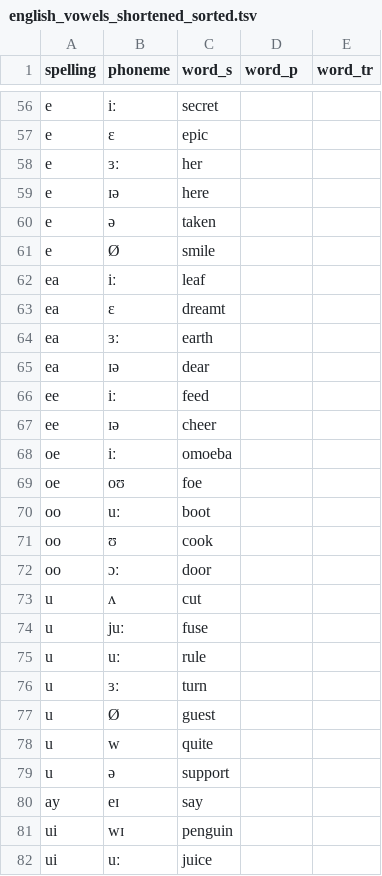
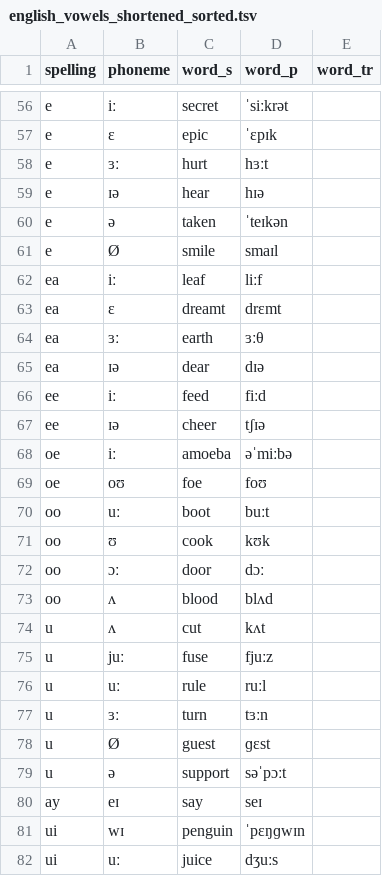
Before and after one commit to gartenfeld/spelling_phoneme, a TSV file: data/english_vowels_shortened_sorted.tsv, drawn as a sheet; only a part is shown, gaps mark what is left out; removed rows and columns are numbered as before the commit, all else as after; the diff covers the shown part only; the diff names each change by its address in the sheet, - before the commit and + after, or states it on an @@ line.

```diff
--- a/data/english_vowels_shortened_sorted.tsv
+++ b/data/english_vowels_shortened_sorted.tsv
-D56 (word_p): (empty)
+D56 (word_p): ˈsiːkrət
-D57 (word_p): (empty)
+D57 (word_p): ˈɛpɪk
-C58 (word_s): her
+C58 (word_s): hurt
-D58 (word_p): (empty)
+D58 (word_p): hɜːt
-C59 (word_s): here
+C59 (word_s): hear
-D59 (word_p): (empty)
+D59 (word_p): hɪə
-D60 (word_p): (empty)
+D60 (word_p): ˈteɪkən
-D61 (word_p): (empty)
+D61 (word_p): smaɪl
-D62 (word_p): (empty)
+D62 (word_p): liːf
-D63 (word_p): (empty)
+D63 (word_p): drɛmt
-D64 (word_p): (empty)
+D64 (word_p): ɜːθ
-D65 (word_p): (empty)
+D65 (word_p): dɪə
-D66 (word_p): (empty)
+D66 (word_p): fiːd
-D67 (word_p): (empty)
+D67 (word_p): tʃɪə
-C68 (word_s): omoeba
+C68 (word_s): amoeba
-D68 (word_p): (empty)
+D68 (word_p): əˈmiːbə
-D69 (word_p): (empty)
+D69 (word_p): foʊ
-D70 (word_p): (empty)
+D70 (word_p): buːt
-D71 (word_p): (empty)
+D71 (word_p): kʊk
-D72 (word_p): (empty)
+D72 (word_p): dɔː
+row 73: oo | ʌ | blood | blʌd
-D74 (word_p): (empty)
+D74 (word_p): kʌt
-D75 (word_p): (empty)
+D75 (word_p): fjuːz
-D76 (word_p): (empty)
+D76 (word_p): ruːl
-D77 (word_p): (empty)
+D77 (word_p): tɜːn
-D78 (word_p): (empty)
+D78 (word_p): ɡɛst
-row 78: u | w | quite
-D79 (word_p): (empty)
+D79 (word_p): səˈpɔːt
-D80 (word_p): (empty)
+D80 (word_p): seɪ
-D81 (word_p): (empty)
+D81 (word_p): ˈpɛŋɡwɪn
-D82 (word_p): (empty)
+D82 (word_p): dʒuːs
```
Also changed, not shown: 60 edited cells elsewhere in this file, 1 other file.
